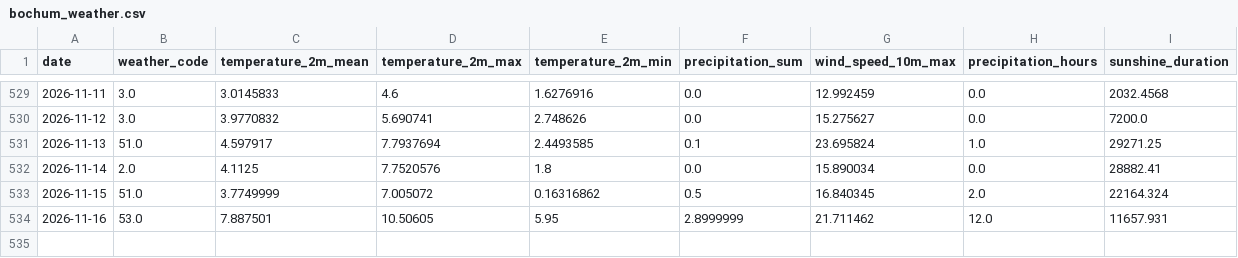
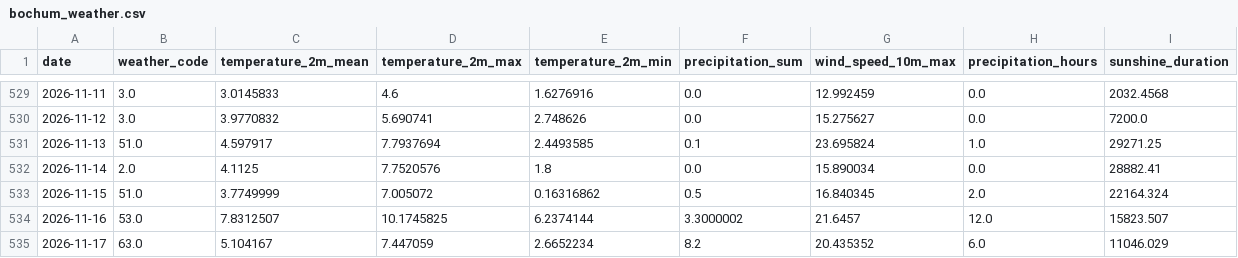
Before and after one commit to fischer-jonas/bbq-tableau, a CSV file: bochum_weather.csv, drawn as a sheet; only a part is shown, gaps mark what is left out.

Commit message:
Daily weather update

```diff
--- a/bochum_weather.csv
+++ b/bochum_weather.csv
@@ -533,2 +533,3 @@ date,weather_code,temperature_2m_mean,temperature_2m_max,temperature_2m_min,prec
 2026-11-15,51.0,3.7749999,7.005072,0.16316862,0.5,16.840345,2.0,22164.324
-2026-11-16,53.0,7.887501,10.50605,5.95,2.8999999,21.711462,12.0,11657.931
+2026-11-16,53.0,7.8312507,10.1745825,6.2374144,3.3000002,21.6457,12.0,15823.507
+2026-11-17,63.0,5.104167,7.447059,2.6652234,8.2,20.435352,6.0,11046.029
```
